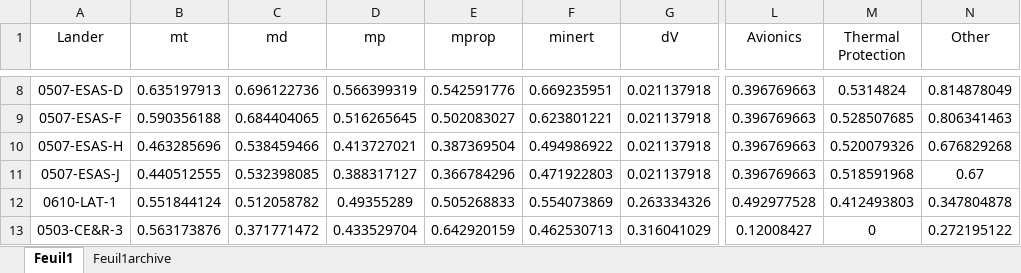
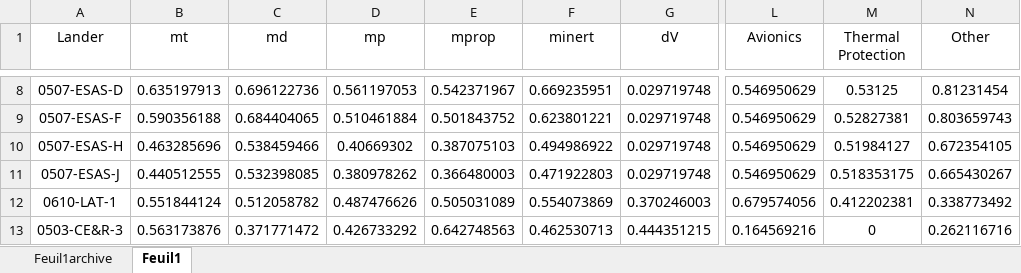
Before and after one commit to Conall98/EUCASS_2025, an Excel workbook: subsystems database (normalised).xlsx, sheet Feuil1, drawn as a sheet; only a part is shown, gaps mark what is left out; values as stored, in another font and other column widths than the file's, no borders; the diff covers the shown part only; the diff names each change by its address in the sheet, - before the commit and + after, or states it on an @@ line.

```diff
--- a/subsystems database (normalised).xlsx (sheet Feuil1)
+++ b/subsystems database (normalised).xlsx (sheet Feuil1)
@@ sheet tab order changed: Feuil1archive | Feuil1 @@
-D8 (mp): 0.566399319
+D8 (mp): 0.561197053
-E8 (mprop): 0.542591776
+E8 (mprop): 0.542371967
-G8:G11 (dV): 0.021137918
+G8:G11 (dV): 0.029719748
-L8:L11 (Avionics): 0.396769663
+L8:L11 (Avionics): 0.546950629
-M8 (Thermal Protection): 0.5314824
+M8 (Thermal Protection): 0.53125
-N8 (Other): 0.814878049
+N8 (Other): 0.81231454
-D9 (mp): 0.516265645
+D9 (mp): 0.510461884
-E9 (mprop): 0.502083027
+E9 (mprop): 0.501843752
-M9 (Thermal Protection): 0.528507685
+M9 (Thermal Protection): 0.52827381
-N9 (Other): 0.806341463
+N9 (Other): 0.803659743
-D10 (mp): 0.413727021
+D10 (mp): 0.40669302
-E10 (mprop): 0.387369504
+E10 (mprop): 0.387075103
-M10 (Thermal Protection): 0.520079326
+M10 (Thermal Protection): 0.51984127
-N10 (Other): 0.676829268
+N10 (Other): 0.672354105
-D11 (mp): 0.388317127
+D11 (mp): 0.380978262
-E11 (mprop): 0.366784296
+E11 (mprop): 0.366480003
-M11 (Thermal Protection): 0.518591968
+M11 (Thermal Protection): 0.518353175
-N11 (Other): 0.67
+N11 (Other): 0.665430267
-D12 (mp): 0.49355289
+D12 (mp): 0.487476626
-E12 (mprop): 0.505268833
+E12 (mprop): 0.505031089
-G12 (dV): 0.263334326
+G12 (dV): 0.370246003
-L12 (Avionics): 0.492977528
+L12 (Avionics): 0.679574056
-M12 (Thermal Protection): 0.412493803
+M12 (Thermal Protection): 0.412202381
-N12 (Other): 0.347804878
+N12 (Other): 0.338773492
-D13 (mp): 0.433529704
+D13 (mp): 0.426733292
-E13 (mprop): 0.642920159
+E13 (mprop): 0.642748563
-G13 (dV): 0.316041029
+G13 (dV): 0.444351215
-L13 (Avionics): 0.12008427
+L13 (Avionics): 0.164569216
-N13 (Other): 0.272195122
+N13 (Other): 0.262116716
```
Also changed, not shown: 252 edited cells elsewhere in this sheet, sheet Feuil1archive, formulas that keep their value, charts or pictures, Errors.xlsx, subsystems database.xlsx, 6 other files.
